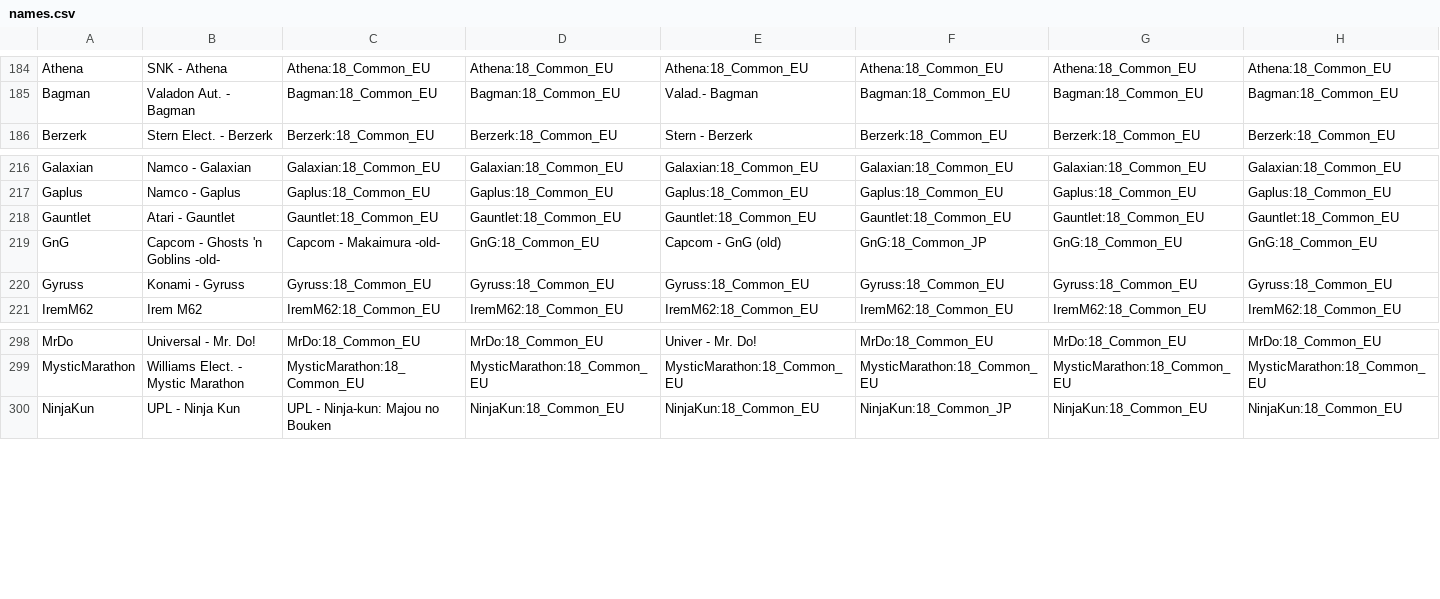
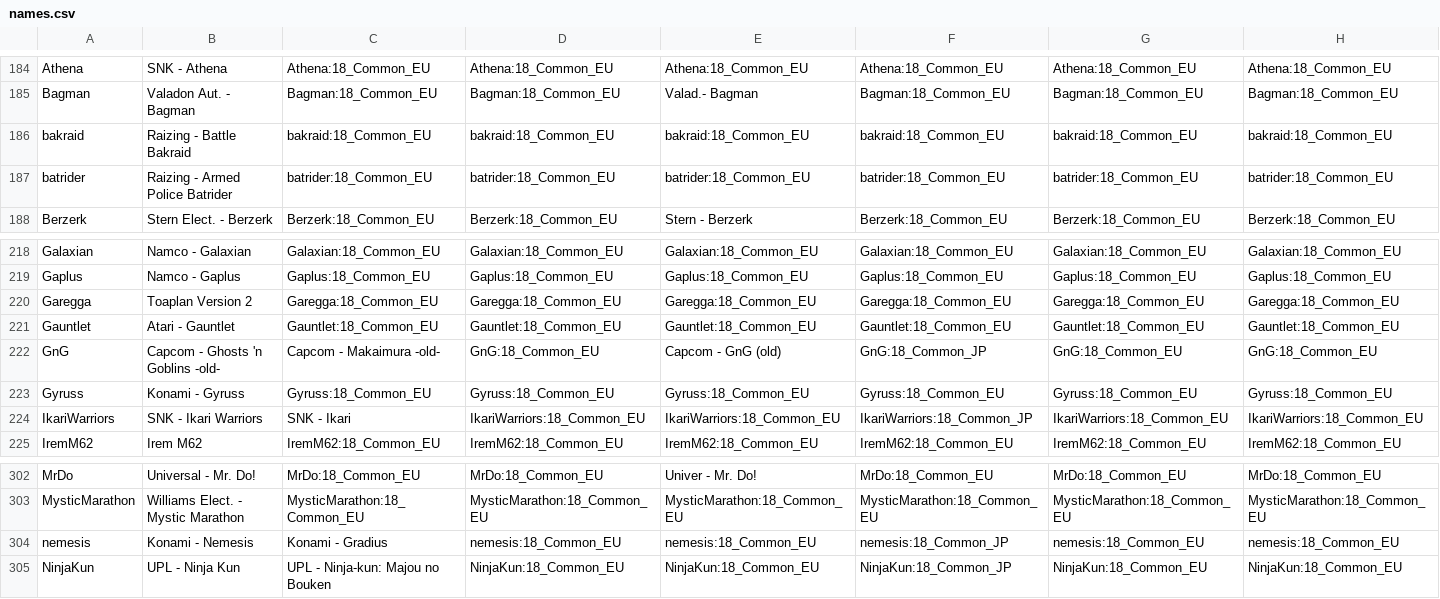
Before and after one commit to ThreepwoodLeBrush/Names_MiSTer, a CSV file: names.csv, drawn as a sheet; only a part is shown, gaps mark what is left out; rows hold the shown columns only; the diff names each change by its address in the sheet, - before the commit and + after, or states it on an @@ line.

Commit message:
Update names.csv

```diff
--- a/names.csv
+++ b/names.csv
+row 186: bakraid | Raizing - Battle Bakraid | bakraid:18_Common_EU | bakraid:18_Common_EU | bakraid:18_Common_EU | bakraid:18_Common_EU | bakraid:18_Common_EU | bakraid:18_Common_EU
+row 187: batrider | Raizing - Armed Police Batrider | batrider:18_Common_EU | batrider:18_Common_EU | batrider:18_Common_EU | batrider:18_Common_EU | batrider:18_Common_EU | batrider:18_Common_EU
+row 220: Garegga | Toaplan Version 2 | Garegga:18_Common_EU | Garegga:18_Common_EU | Garegga:18_Common_EU | Garegga:18_Common_EU | Garegga:18_Common_EU | Garegga:18_Common_EU
+row 224: IkariWarriors | SNK - Ikari Warriors | SNK - Ikari | IkariWarriors:18_Common_EU | IkariWarriors:18_Common_EU | IkariWarriors:18_Common_JP | IkariWarriors:18_Common_EU | IkariWarriors:18_Common_EU
+row 304: nemesis | Konami - Nemesis | Konami - Gradius | nemesis:18_Common_EU | nemesis:18_Common_EU | nemesis:18_Common_JP | nemesis:18_Common_EU | nemesis:18_Common_EU
```
